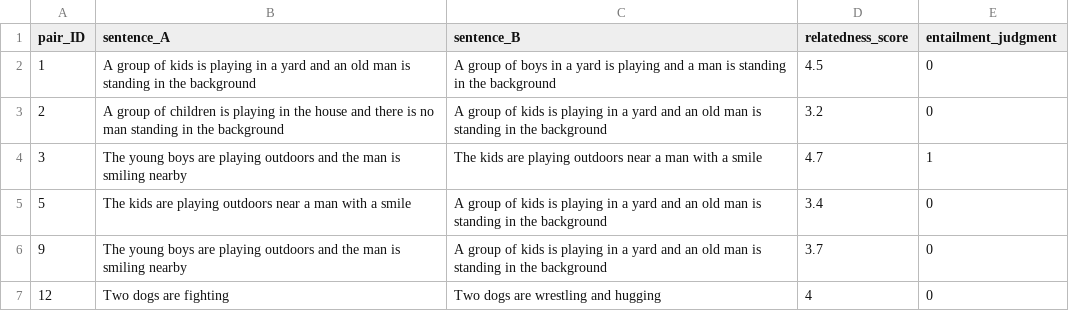
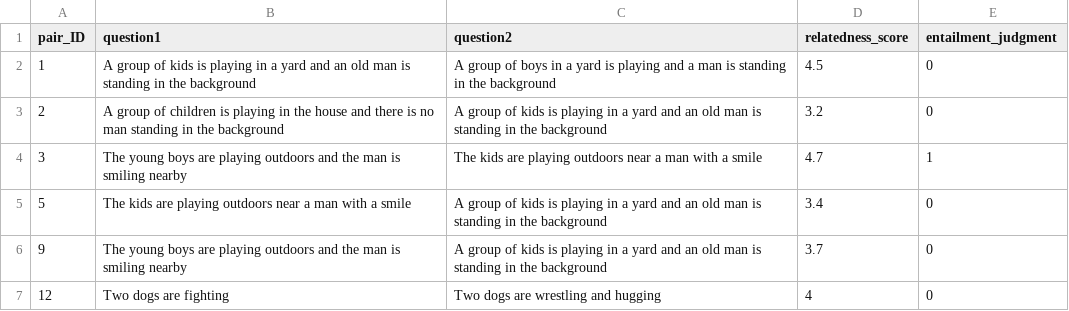
Before and after one commit to crybot/calculon, a CSV file: main_package/machine_learning/train.csv, drawn as a sheet; only a part is shown.

```diff
--- a/main_package/machine_learning/train.csv
+++ b/main_package/machine_learning/train.csv
@@ -1,2 +1,2 @@
-pair_ID,sentence_A,sentence_B,relatedness_score,entailment_judgment
+pair_ID,question1,question2,relatedness_score,entailment_judgment
 1,A group of kids is playing in a yard and an old man is standing in the background,A group of boys in a yard is playing and a man is standing in the background,4.5,0
```
Also changed, not shown: main_package/machine_learning/submission.csv, 4 other files.
